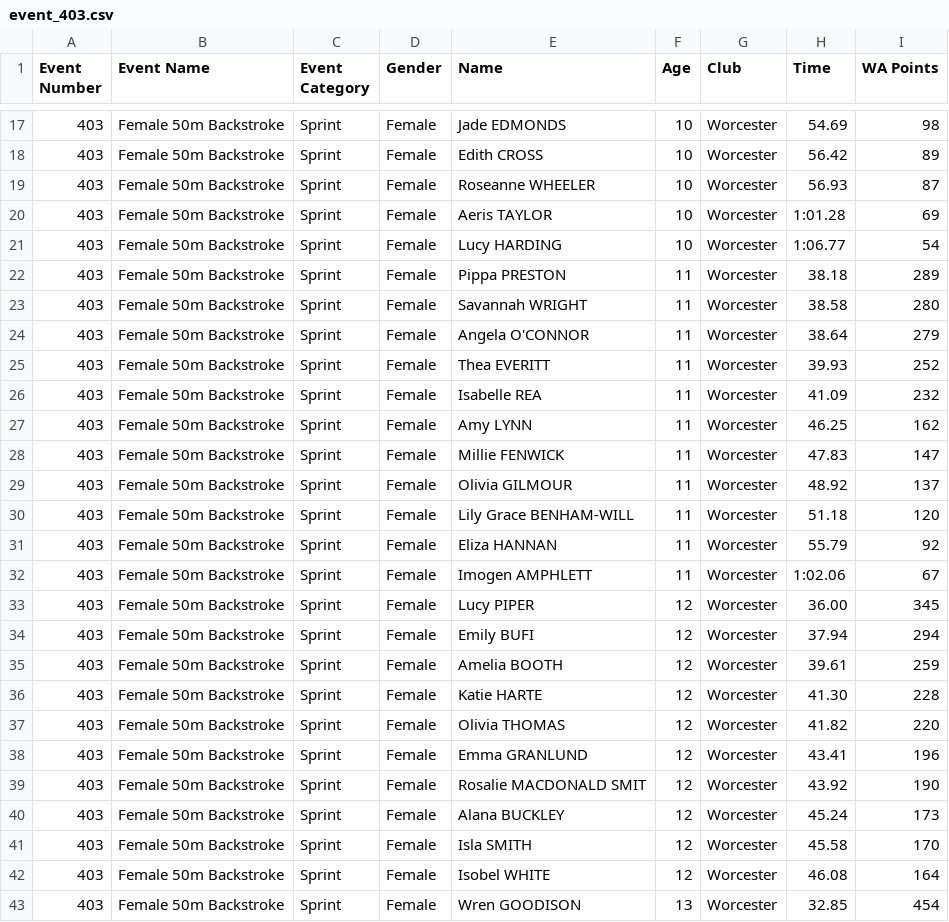
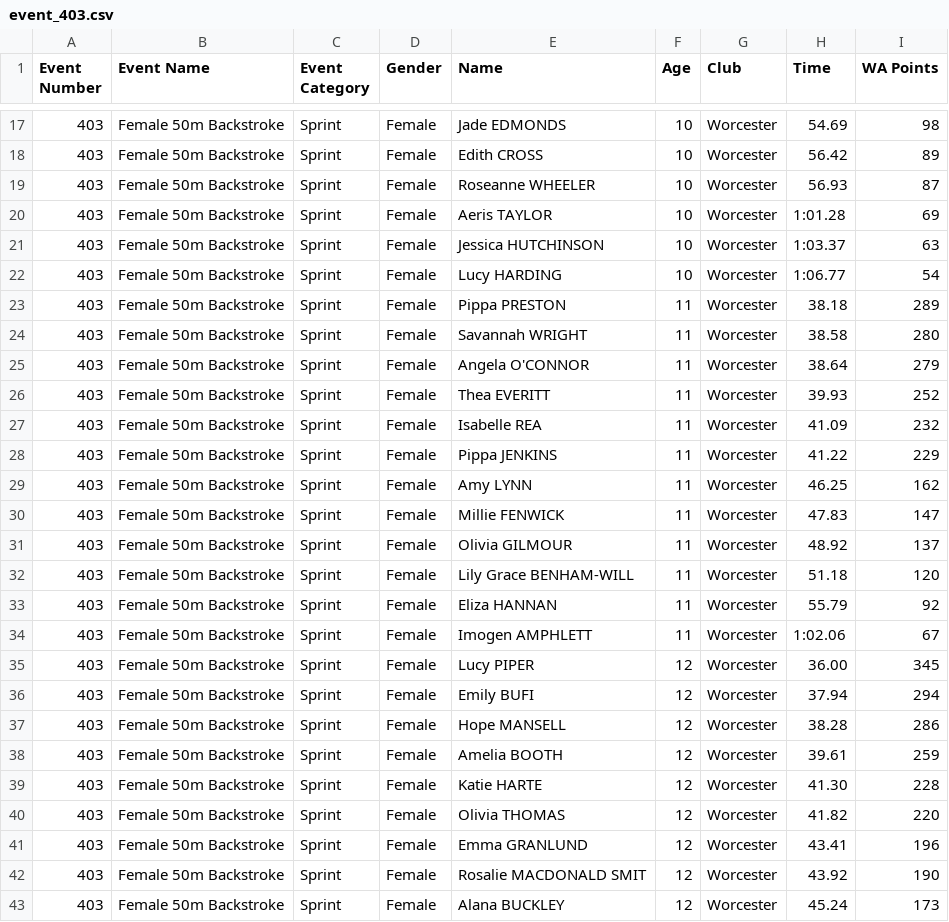
Before and after one commit to beckyoconnor/worcester-swim-club-championships, a CSV file: WSC_Club_Champs_2025/cleaned_files/event_403.csv, drawn as a sheet; only a part is shown, gaps mark what is left out; the shorter side is filled out with more unchanged rows.

```diff
--- a/WSC_Club_Champs_2025/cleaned_files/event_403.csv
+++ b/WSC_Club_Champs_2025/cleaned_files/event_403.csv
@@ -20,2 +20,3 @@ Event Number,Event Name,Event Category,Gender,Name,Age,Club,Time,WA Points
 403,Female 50m Backstroke,Sprint,Female,Aeris TAYLOR,10,Worcester,1:01.28,69
+403,Female 50m Backstroke,Sprint,Female,Jessica HUTCHINSON,10,Worcester,1:03.37,63
 403,Female 50m Backstroke,Sprint,Female,Lucy HARDING,10,Worcester,1:06.77,54
@@ -26,2 +27,3 @@ Event Number,Event Name,Event Category,Gender,Name,Age,Club,Time,WA Points
 403,Female 50m Backstroke,Sprint,Female,Isabelle REA,11,Worcester,41.09,232
+403,Female 50m Backstroke,Sprint,Female,Pippa JENKINS,11,Worcester,41.22,229
 403,Female 50m Backstroke,Sprint,Female,Amy LYNN,11,Worcester,46.25,162
@@ -34,2 +36,3 @@ Event Number,Event Name,Event Category,Gender,Name,Age,Club,Time,WA Points
 403,Female 50m Backstroke,Sprint,Female,Emily BUFI,12,Worcester,37.94,294
+403,Female 50m Backstroke,Sprint,Female,Hope MANSELL,12,Worcester,38.28,286
 403,Female 50m Backstroke,Sprint,Female,Amelia BOOTH,12,Worcester,39.61,259
```
Also changed, not shown: WSC_Club_Champs_2025/championship_results/championship_scoreboard_boys.csv, WSC_Club_Champs_2025/championship_results/championship_scoreboard_girls.csv, 10 other files.
